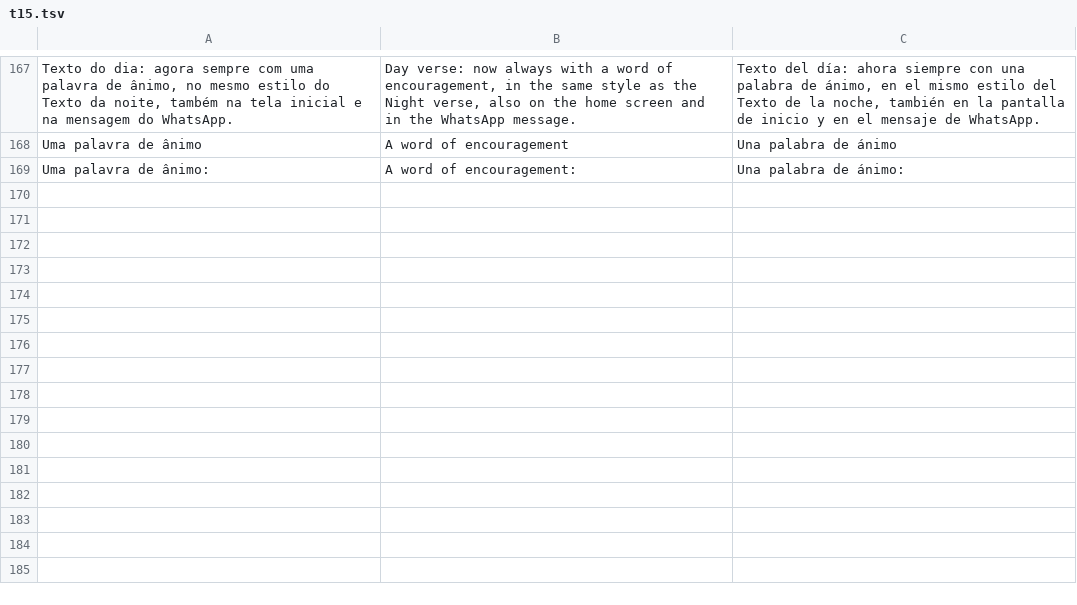
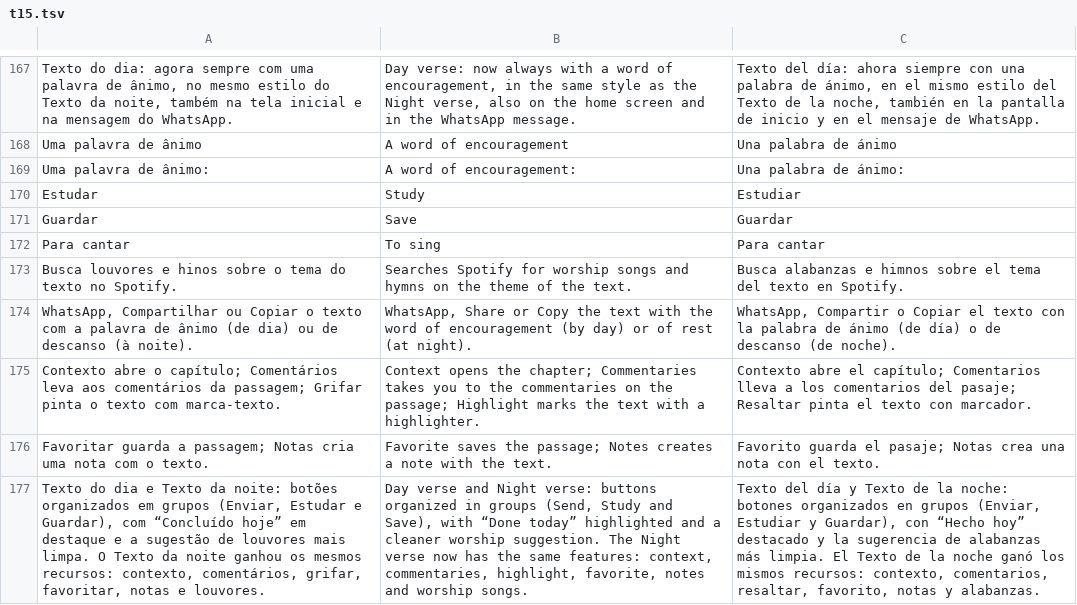
Before and after one commit to rafaelximenes2010-png/concordancia-biblica, a TSV file: i18n/src/t15.tsv, drawn as a sheet; only a part is shown, gaps mark what is left out; the diff names each change by its address in the sheet, - before the commit and + after, or states it on an @@ line.

```diff
--- a/i18n/src/t15.tsv
+++ b/i18n/src/t15.tsv
+row 170: Estudar | Study | Estudiar
+row 171: Guardar | Save | Guardar
+row 172: Para cantar | To sing | Para cantar
+row 173: Busca louvores e hinos sobre o tema do texto no Spotify. | Searches Spotify for worship songs and hymns on the theme of the text. | Busca alabanzas e himnos sobre el tema del texto en Spotify.
+row 174: WhatsApp, Compartilhar ou Copiar o texto com a palavra de ânimo (de dia) ou de descanso (à noite). | WhatsApp, Share or Copy the text with the word of encouragement (by day) or of rest (at night). | WhatsApp, Compartir o Copiar el texto con la palabra de ánimo (de día) o de descanso (de noche).
+row 175: Contexto abre o capítulo; Comentários leva aos comentários da passagem; Grifar pinta o texto com marca-texto. | Context opens the chapter; Commentaries takes you to the commentaries on the passage; Highlight marks the text with a highlighter. | Contexto abre el capítulo; Comentarios lleva a los comentarios del pasaje; Resaltar pinta el texto con marcador.
+row 176: Favoritar guarda a passagem; Notas cria uma nota com o texto. | Favorite saves the passage; Notes creates a note with the text. | Favorito guarda el pasaje; Notas crea una nota con el texto.
+row 177: Texto do dia e Texto da noite: botões organizados em grupos (Enviar, Estudar e Guardar), com “Concluído hoje” em destaque e a sugestão de louvores mais limpa. O Texto da noite ganhou os mesmos recursos: contexto, comentários, grifar, favoritar, notas e louvores. | Day verse and Night verse: buttons organized in groups (Send, Study and Save), with “Done today” highlighted and a cleaner worship suggestion. The Night verse now has the same features: context, commentaries, highlight, favorite, notes and worship songs. | Texto del día y Texto de la noche: botones organizados en grupos (Enviar, Estudiar y Guardar), con “Hecho hoy” destacado y la sugerencia de alabanzas más limpia. El Texto de la noche ganó los mismos recursos: contexto, comentarios, resaltar, favorito, notas y alabanzas.
```
Also changed, not shown: 4 other files.
